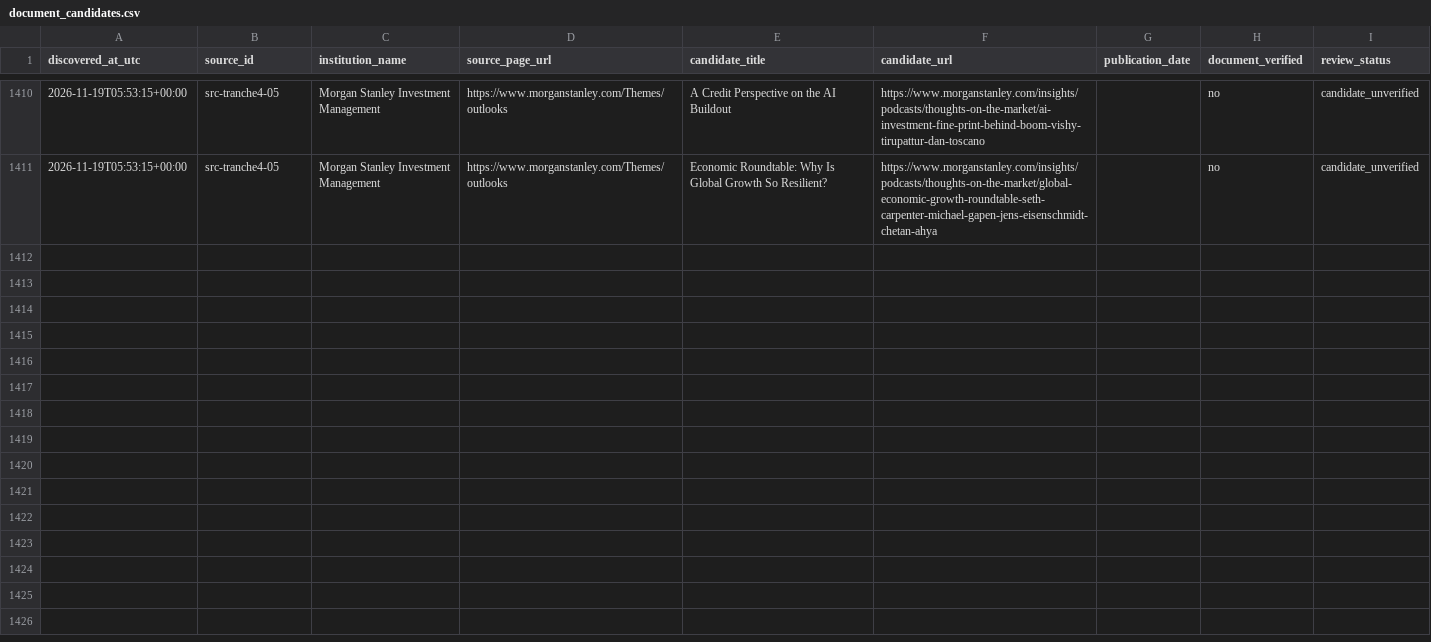
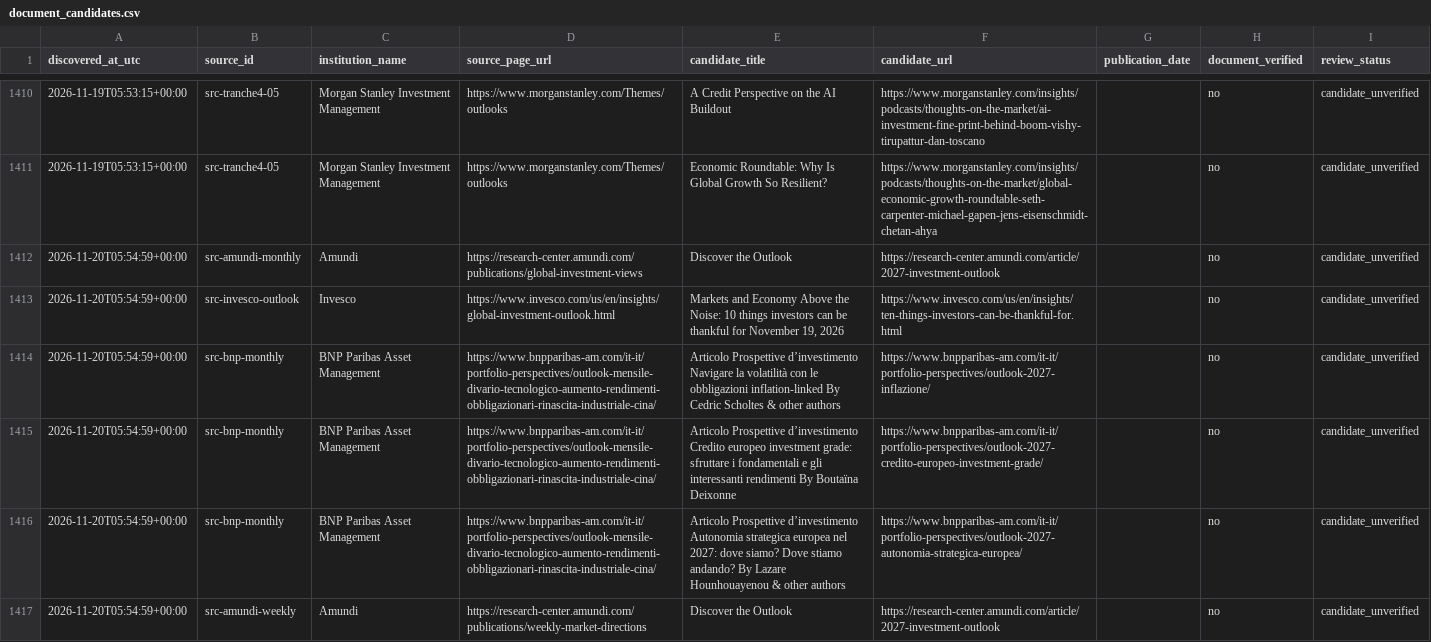
Before and after one commit to magitenia-bot/global-outlook-engine, a CSV file: document_candidates.csv, drawn as a sheet; only a part is shown, gaps mark what is left out; the diff covers the shown part only.

```diff
--- a/document_candidates.csv
+++ b/document_candidates.csv
@@ -1411 +1411,7 @@ discovered_at_utc,source_id,institution_name,source_page_url,candidate_title,can
 2026-11-19T05:53:15+00:00,src-tranche4-05,Morgan Stanley Investment Management,https://www.morganstanley.com/Themes/outlooks,Economic Roundtable: Why Is Global Growth So Resilient?,https://www.morganstanley.com/insights/podcasts/thoughts-on-the-market/global-economic-growth-roundtable-seth-carpenter-michael-gapen-jens-eisenschmidt-chetan-ahya,,no,candidate_unverified
+2026-11-20T05:54:59+00:00,src-amundi-monthly,Amundi,https://research-center.amundi.com/publications/global-investment-views,Discover the Outlook,https://research-center.amundi.com/article/2027-investment-outlook,,no,candidate_unverified
+2026-11-20T05:54:59+00:00,src-invesco-outlook,Invesco,https://www.invesco.com/us/en/insights/global-investment-outlook.html,"Markets and Economy Above the Noise: 10 things investors can be thankful for November 19, 2026",https://www.invesco.com/us/en/insights/ten-things-investors-can-be-thankful-for.html,,no,candidate_unverified
+2026-11-20T05:54:59+00:00,src-bnp-monthly,BNP Paribas Asset Management,https://www.bnpparibas-am.com/it-it/portfolio-perspectives/outlook-mensile-divario-tecnologico-aumento-rendimenti-obbligazionari-rinascita-industriale-cina/,Articolo Prospettive d’investimento Navigare la volatilità con le obbligazioni inflation-linked By Cedric Scholtes & other authors,https://www.bnpparibas-am.com/it-it/portfolio-perspectives/outlook-2027-inflazione/,,no,candidate_unverified
+2026-11-20T05:54:59+00:00,src-bnp-monthly,BNP Paribas Asset Management,https://www.bnpparibas-am.com/it-it/portfolio-perspectives/outlook-mensile-divario-tecnologico-aumento-rendimenti-obbligazionari-rinascita-industriale-cina/,Articolo Prospettive d’investimento Credito europeo investment grade: sfruttare i fondamentali e gli interessanti rendimenti By Boutaïna Deixonne,https://www.bnpparibas-am.com/it-it/portfolio-perspectives/outlook-2027-credito-europeo-investment-grade/,,no,candidate_unverified
+2026-11-20T05:54:59+00:00,src-bnp-monthly,BNP Paribas Asset Management,https://www.bnpparibas-am.com/it-it/portfolio-perspectives/outlook-mensile-divario-tecnologico-aumento-rendimenti-obbligazionari-rinascita-industriale-cina/,Articolo Prospettive d’investimento Autonomia strategica europea nel 2027: dove siamo? Dove stiamo andando? By Lazare Hounhouayenou & other authors,https://www.bnpparibas-am.com/it-it/portfolio-perspectives/outlook-2027-autonomia-strategica-europea/,,no,candidate_unverified
+2026-11-20T05:54:59+00:00,src-amundi-weekly,Amundi,https://research-center.amundi.com/publications/weekly-market-directions,Discover the Outlook,https://research-center.amundi.com/article/2027-investment-outlook,,no,candidate_unverified
```
Also changed, not shown: 5 added rows elsewhere in this file, discovery_checks.csv, sources.csv, 2 other files.
